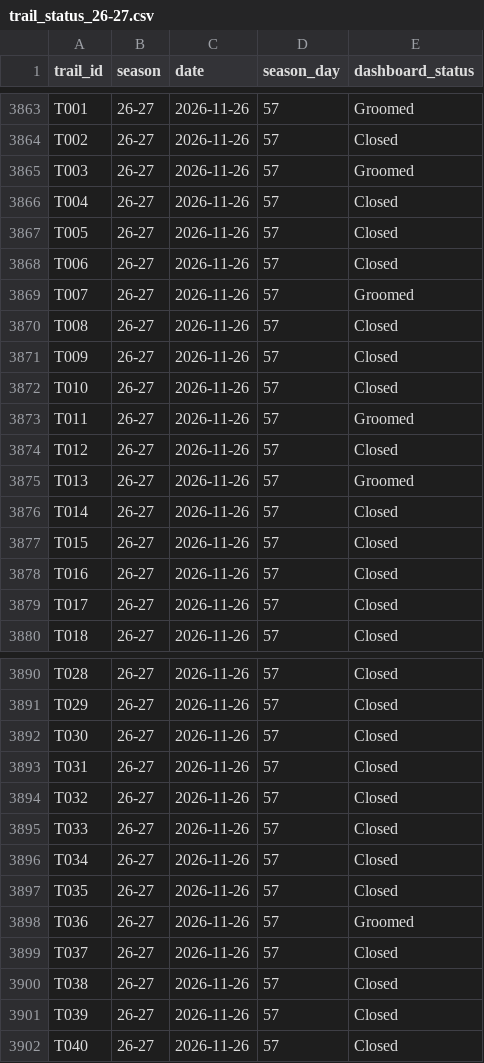
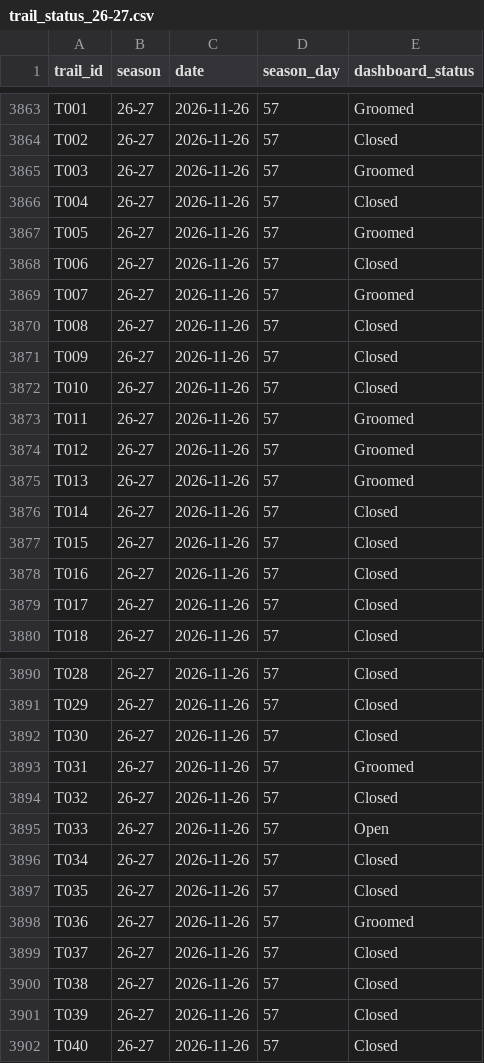
Before and after one commit to carneyam/keystone-terrain-dashboard, a CSV file: data/trail_status_26-27.csv, drawn as a sheet; only a part is shown, gaps mark what is left out.

```diff
--- a/data/trail_status_26-27.csv
+++ b/data/trail_status_26-27.csv
@@ -3866,3 +3866,3 @@ T003,26-27,2026-11-26,57,Groomed
 T004,26-27,2026-11-26,57,Closed
-T005,26-27,2026-11-26,57,Closed
+T005,26-27,2026-11-26,57,Groomed
 T006,26-27,2026-11-26,57,Closed
@@ -3873,3 +3873,3 @@ T010,26-27,2026-11-26,57,Closed
 T011,26-27,2026-11-26,57,Groomed
-T012,26-27,2026-11-26,57,Closed
+T012,26-27,2026-11-26,57,Groomed
 T013,26-27,2026-11-26,57,Groomed
@@ -3892,5 +3892,5 @@ T029,26-27,2026-11-26,57,Closed
 T030,26-27,2026-11-26,57,Closed
-T031,26-27,2026-11-26,57,Closed
+T031,26-27,2026-11-26,57,Groomed
 T032,26-27,2026-11-26,57,Closed
-T033,26-27,2026-11-26,57,Closed
+T033,26-27,2026-11-26,57,Open
 T034,26-27,2026-11-26,57,Closed
```
Also changed, not shown: data/lift_status_26-27.csv.
